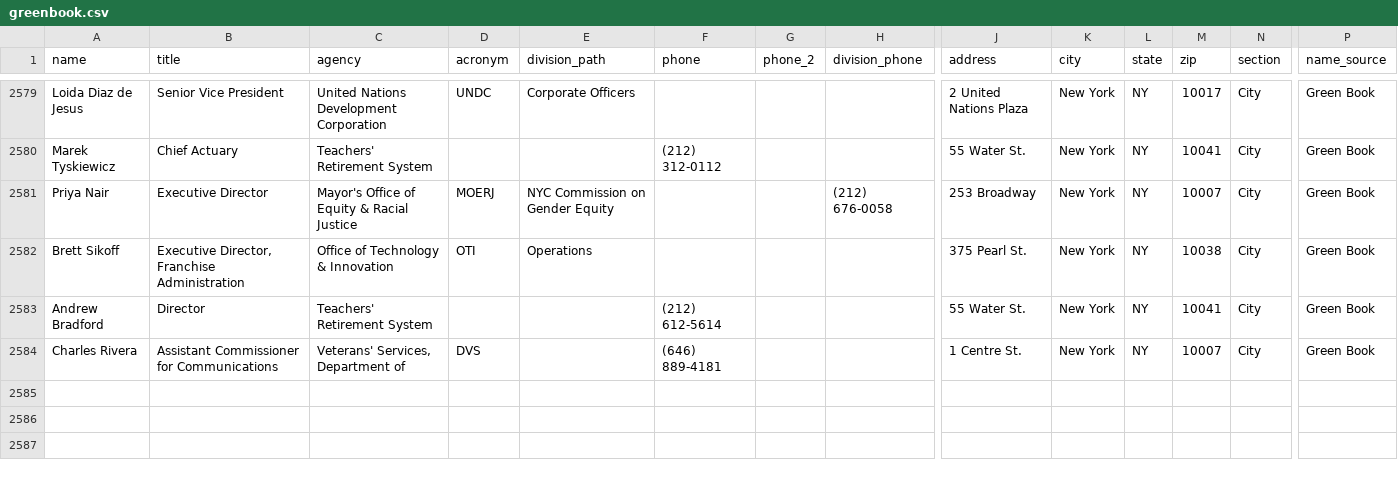
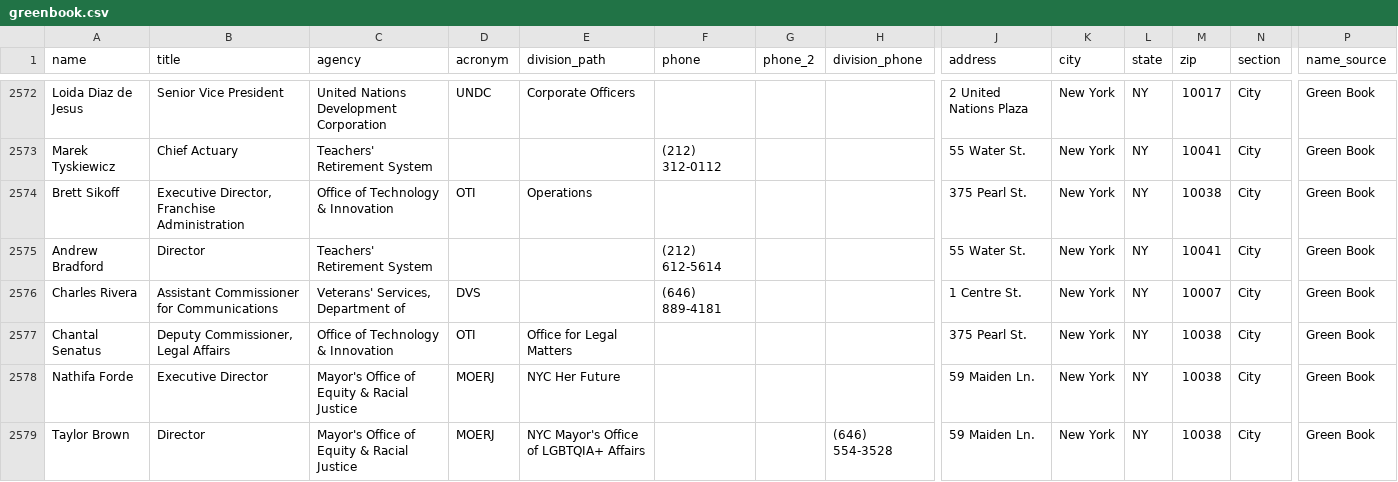
Before and after one commit to joshgreenman1973/nyc-green-book, a CSV file: docs/data/greenbook.csv, drawn as a sheet; only a part is shown, gaps mark what is left out; removed rows and columns are numbered as before the commit, all else as after; rows hold the shown columns only; the diff covers the shown part only; the diff names each change by its address in the sheet, - before the commit and + after, or states it on an @@ line.

Commit message:
Refresh directory 2026-10-12

```diff
--- a/docs/data/greenbook.csv
+++ b/docs/data/greenbook.csv
-row 2581: Priya Nair | Executive Director | Mayor's Office of Equity & Racial Justice | MOERJ | NYC Commission on Gender Equity |  |  | (212) 676-0058 | 253 Broadway | New York | NY | 10007 | City | Green Book
+row 2577: Chantal Senatus | Deputy Commissioner, Legal Affairs | Office of Technology & Innovation | OTI | Office for Legal Matters |  |  |  | 375 Pearl St. | New York | NY | 10038 | City | Green Book
+row 2578: Nathifa Forde | Executive Director | Mayor's Office of Equity & Racial Justice | MOERJ | NYC Her Future |  |  |  | 59 Maiden Ln. | New York | NY | 10038 | City | Green Book
+row 2579: Taylor Brown | Director | Mayor's Office of Equity & Racial Justice | MOERJ | NYC Mayor's Office of LGBTQIA+ Affairs |  |  | (646) 554-3528 | 59 Maiden Ln. | New York | NY | 10038 | City | Green Book
```
Also changed, not shown: 6 added rows and 7 removed rows elsewhere in this file, docs/data/mayoral_administration.csv, 1 other file.
